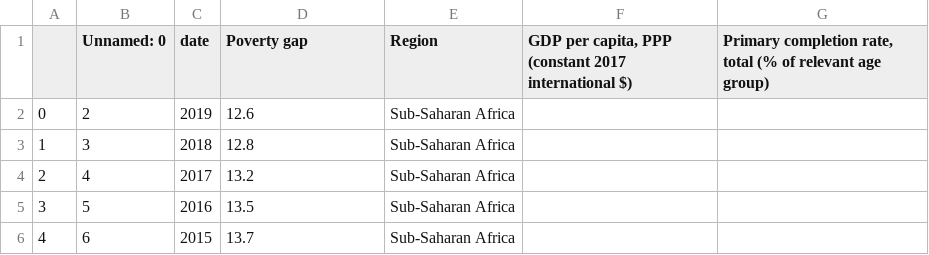
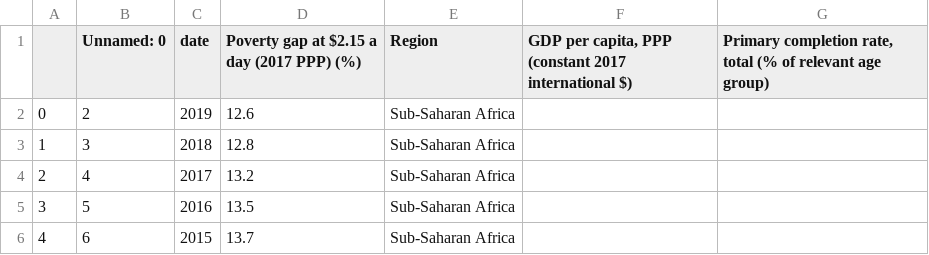
Before and after one commit to Ben25Walker/Ben25Walker.github.io, a CSV file: DevelopmentMerged.csv, drawn as a sheet; only a part is shown.

```diff
--- a/DevelopmentMerged.csv
+++ b/DevelopmentMerged.csv
@@ -1,2 +1,2 @@
-,Unnamed: 0,date,Poverty gap,Region,"GDP per capita, PPP (constant 2017 international $)","Primary completion rate, total (% of relevant age group)"
+,Unnamed: 0,date,Poverty gap at $2.15 a day (2017 PPP) (%),Region,"GDP per capita, PPP (constant 2017 international $)","Primary completion rate, total (% of relevant age group)"
 0,2,2019,12.6,Sub-Saharan Africa,,
```
Also changed, not shown: EnergyCost.csv, HDI.csv, 20 other files.
